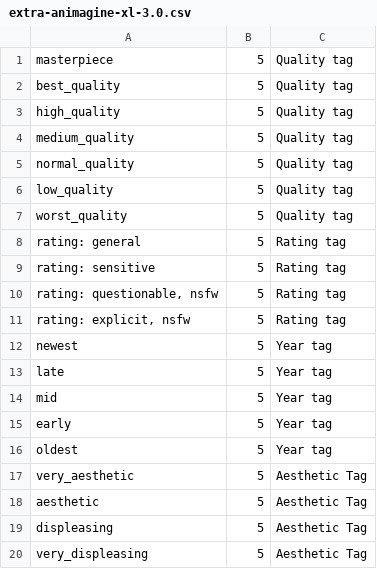
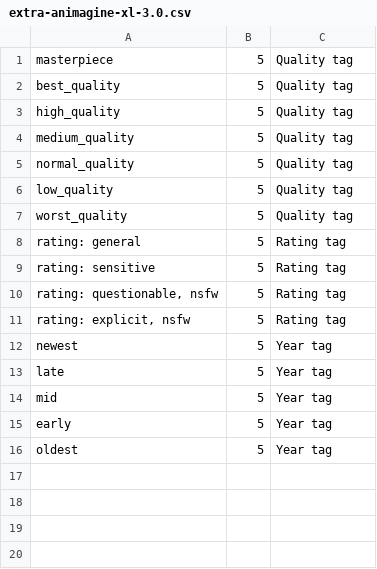
Before and after one commit to bedovyy/tagcomplete-for-animagine-xl-3.0, a CSV file: outputs/extra-animagine-xl-3.0.csv, drawn as a sheet; the diff names each change by its address in the sheet, - before the commit and + after, or states it on an @@ line.

Commit message:
add extra-animagine-xl-3.1.csv

```diff
--- a/outputs/extra-animagine-xl-3.0.csv
+++ b/outputs/extra-animagine-xl-3.0.csv
-row 17: very_aesthetic | 5 | Aesthetic Tag
-row 18: aesthetic | 5 | Aesthetic Tag
-row 19: displeasing | 5 | Aesthetic Tag
-row 20: very_displeasing | 5 | Aesthetic Tag
```
Also changed, not shown: 1 other file.
